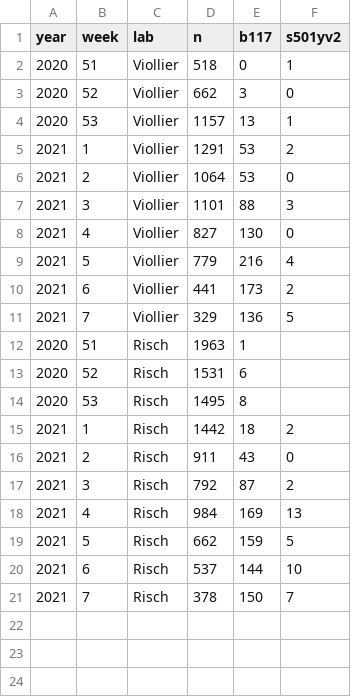
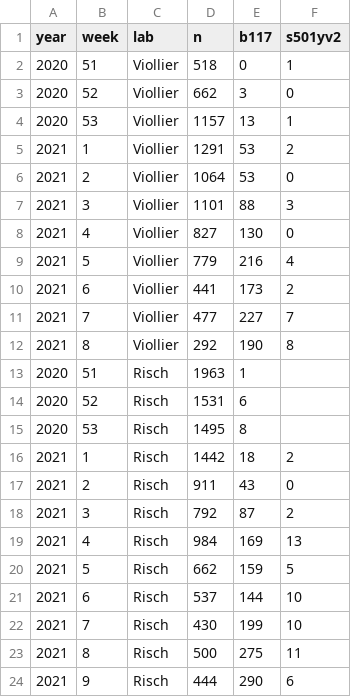
Before and after one commit to covid-19-Re/variantPlot, a CSV file: data/data.csv, drawn as a sheet.

Commit message:
Update data.csv

```diff
--- a/data/data.csv
+++ b/data/data.csv
@@ -10,3 +10,4 @@ year,week,lab,n,b117,s501yv2
 2021,6,Viollier,441,173,2
-2021,7,Viollier,329,136,5
+2021,7,Viollier,477,227,7
+2021,8,Viollier,292,190,8
 2020,51,Risch,1963,1,
@@ -20,2 +21,4 @@ year,week,lab,n,b117,s501yv2
 2021,6,Risch,537,144,10
-2021,7,Risch,378,150,7
+2021,7,Risch,430,199,10
+2021,8,Risch,500,275,11
+2021,9,Risch,444,290,6
```
